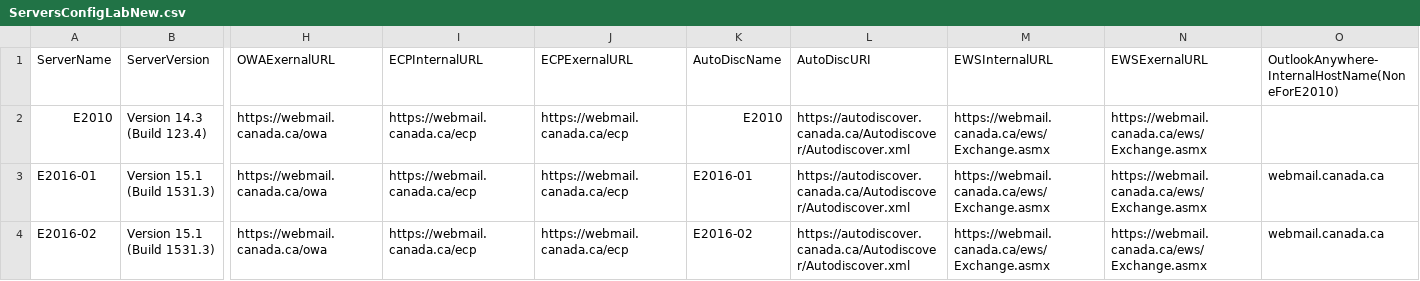
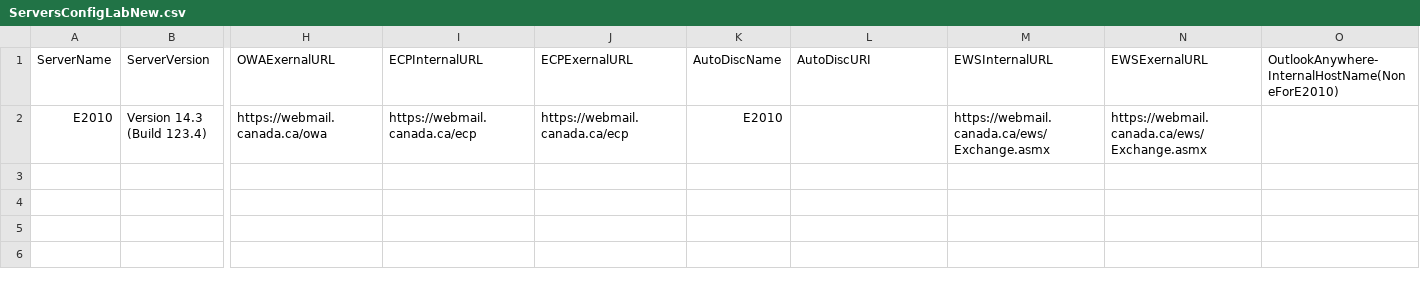
Before and after one commit to SammyKrosoft/Export-ExchangeURLs.ps1, a CSV file: ServersConfigLabNew.csv, drawn as a sheet; only a part is shown, gaps mark what is left out; rows hold the shown columns only; the diff names each change by its address in the sheet, - before the commit and + after, or states it on an @@ line.

```diff
--- a/ServersConfigLabNew.csv
+++ b/ServersConfigLabNew.csv
-L2 (AutoDiscURI): https://autodiscover.canada.ca/Autodiscover/Autodiscover.xml
+L2 (AutoDiscURI): (empty)
-row 3: E2016-01 | Version 15.1 (Build 1531.3) | https://webmail.canada.ca/owa | https://webmail.canada.ca/ecp | https://webmail.canada.ca/ecp | E2016-01 | https://autodiscover.canada.ca/Autodiscover/Autodiscover.xml | https://webmail.canada.ca/ews/Exchange.asmx | https://webmail.canada.ca/ews/Exchange.asmx | webmail.canada.ca
-row 4: E2016-02 | Version 15.1 (Build 1531.3) | https://webmail.canada.ca/owa | https://webmail.canada.ca/ecp | https://webmail.canada.ca/ecp | E2016-02 | https://autodiscover.canada.ca/Autodiscover/Autodiscover.xml | https://webmail.canada.ca/ews/Exchange.asmx | https://webmail.canada.ca/ews/Exchange.asmx | webmail.canada.ca
```
Also changed, not shown: 2 other files.
